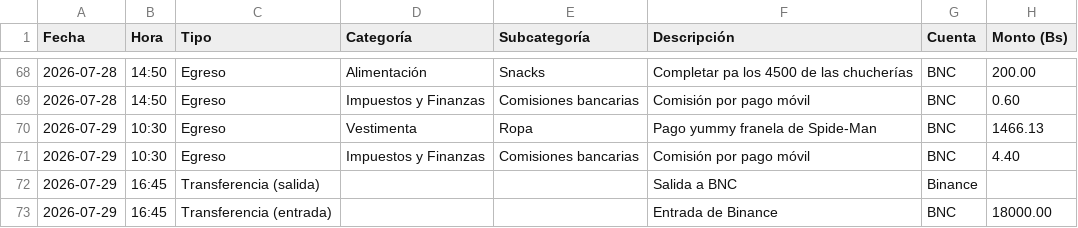
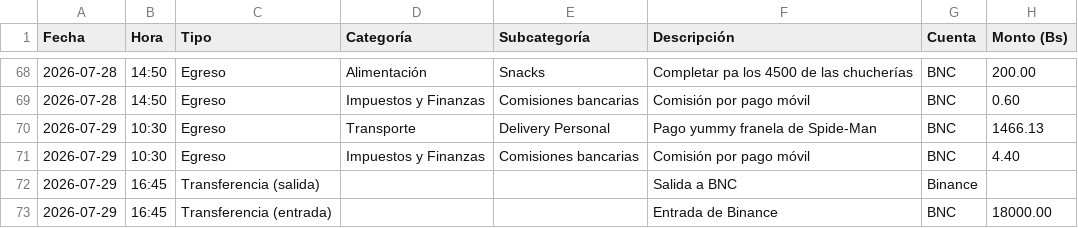
Before and after one commit to MarlonJ21/Finanzas, a CSV file: raw/rial-movimientos_2000-01-01_a_2100-12-31.csv, drawn as a sheet; only a part is shown, gaps mark what is left out; the diff covers the shown part only; the diff names each change by its address in the sheet, - before the commit and + after, or states it on an @@ line.

```diff
--- a/raw/rial-movimientos_2000-01-01_a_2100-12-31.csv
+++ b/raw/rial-movimientos_2000-01-01_a_2100-12-31.csv
-D70 (Categoría): Vestimenta
+D70 (Categoría): Transporte
-E70 (Subcategoría): Ropa
+E70 (Subcategoría): Delivery Personal
```
Also changed, not shown: 4 removed rows and 66 edited cells elsewhere in this file, output/duplicados_revision.csv, output/plan_presupuesto_audit.csv, 8 other files.
